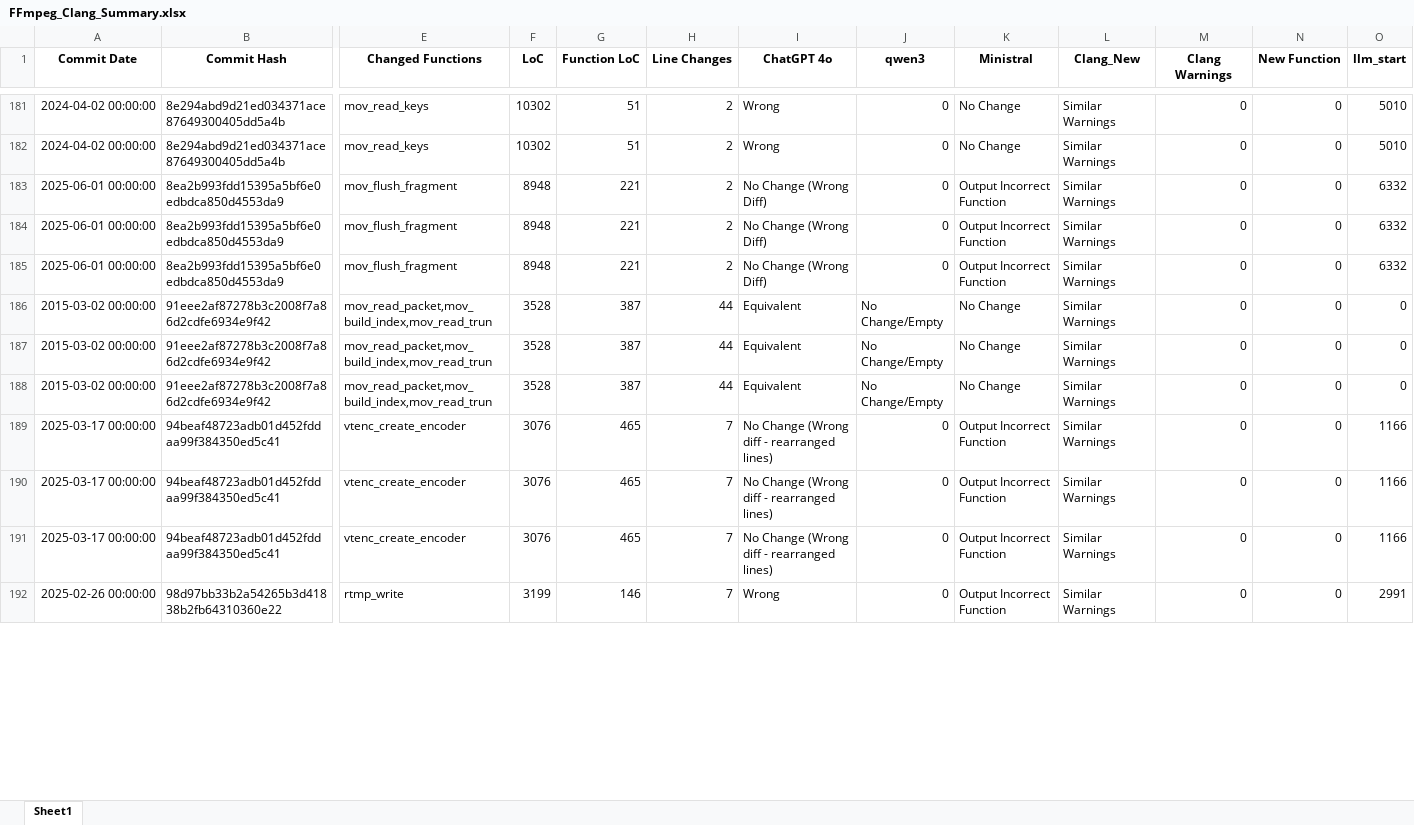
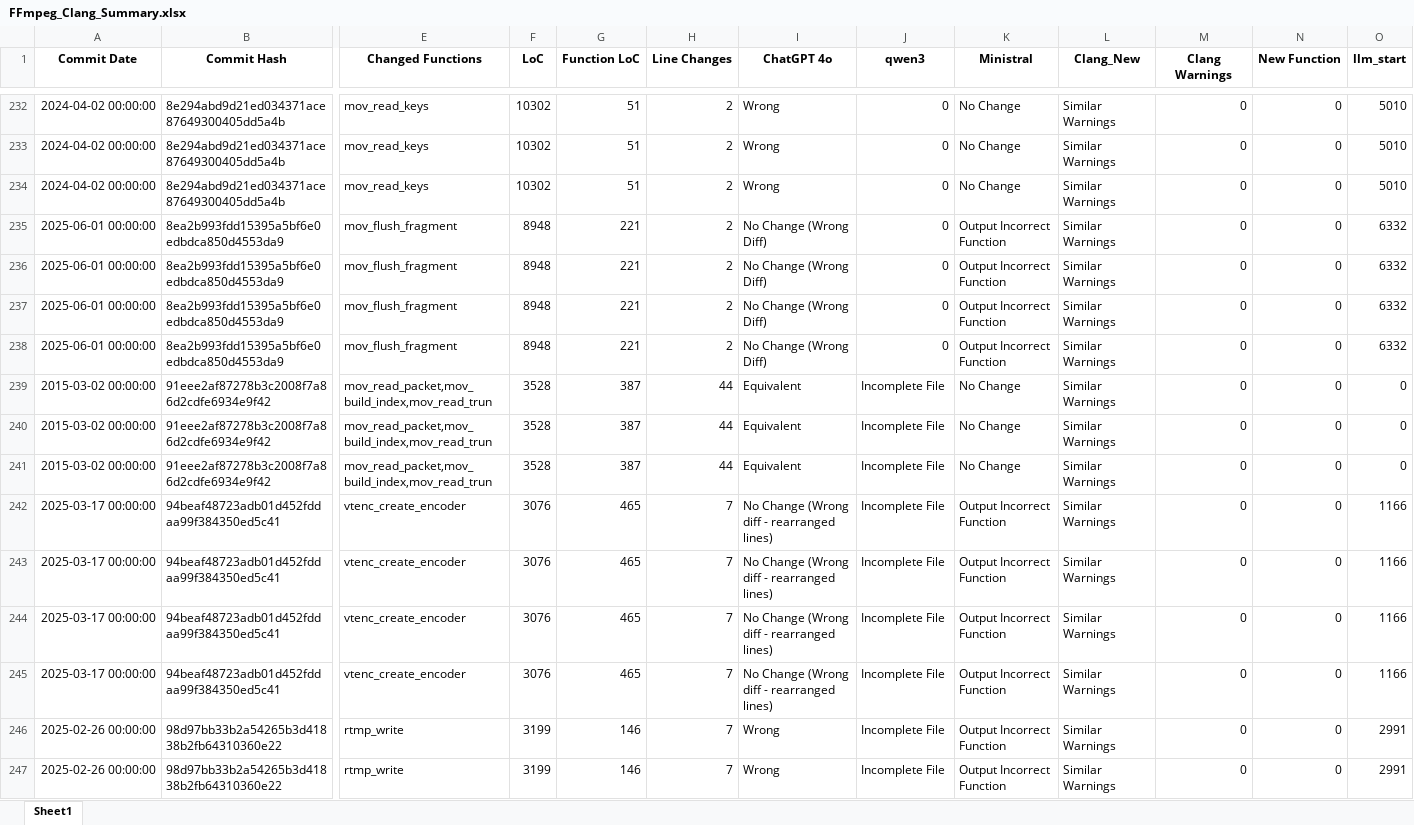
Before and after one commit to MuyeedAhmed/LLMVerification, an Excel workbook: ExcelFiles/FFmpeg_Clang_Summary.xlsx, sheet Sheet1, drawn as a sheet; only a part is shown, gaps mark what is left out; values as stored, in another font and other column widths than the file's, no borders; addresses are those after the commit; rows hold the shown columns only; the diff covers the shown part only; the diff names each change by its address in the sheet, - before the commit and + after, or states it on an @@ line.

```diff
--- a/ExcelFiles/FFmpeg_Clang_Summary.xlsx (sheet Sheet1)
+++ b/ExcelFiles/FFmpeg_Clang_Summary.xlsx (sheet Sheet1)
+row 234: 2024-04-02 00:00:00 | 8e294abd9d21ed034371ace87649300405dd5a4b | mov_read_keys | 10302 | 51 | 2 | Wrong | 0 | No Change | Similar Warnings | 0 | 0 | 5010
+row 237: 2025-06-01 00:00:00 | 8ea2b993fdd15395a5bf6e0edbdca850d4553da9 | mov_flush_fragment | 8948 | 221 | 2 | No Change (Wrong Diff) | 0 | Output Incorrect Function | Similar Warnings | 0 | 0 | 6332
-J239:J241 (qwen3): No Change/Empty
+J239:J241 (qwen3): Incomplete File
-J242:J244 (qwen3): 0
+J242:J244 (qwen3): Incomplete File
+row 245: 2025-03-17 00:00:00 | 94beaf48723adb01d452fddaa99f384350ed5c41 | vtenc_create_encoder | 3076 | 465 | 7 | No Change (Wrong diff - rearranged lines) | Incomplete File | Output Incorrect Function | Similar Warnings | 0 | 0 | 1166
+row 246: 2025-02-26 00:00:00 | 98d97bb33b2a54265b3d41838b2fb64310360e22 | rtmp_write | 3199 | 146 | 7 | Wrong | Incomplete File | Output Incorrect Function | Similar Warnings | 0 | 0 | 2991
-J247 (qwen3): 0
+J247 (qwen3): Incomplete File
```
Also changed, not shown: 60 added rows and 63 edited cells elsewhere in this sheet, ExcelFiles/FFmpeg.xlsx.
